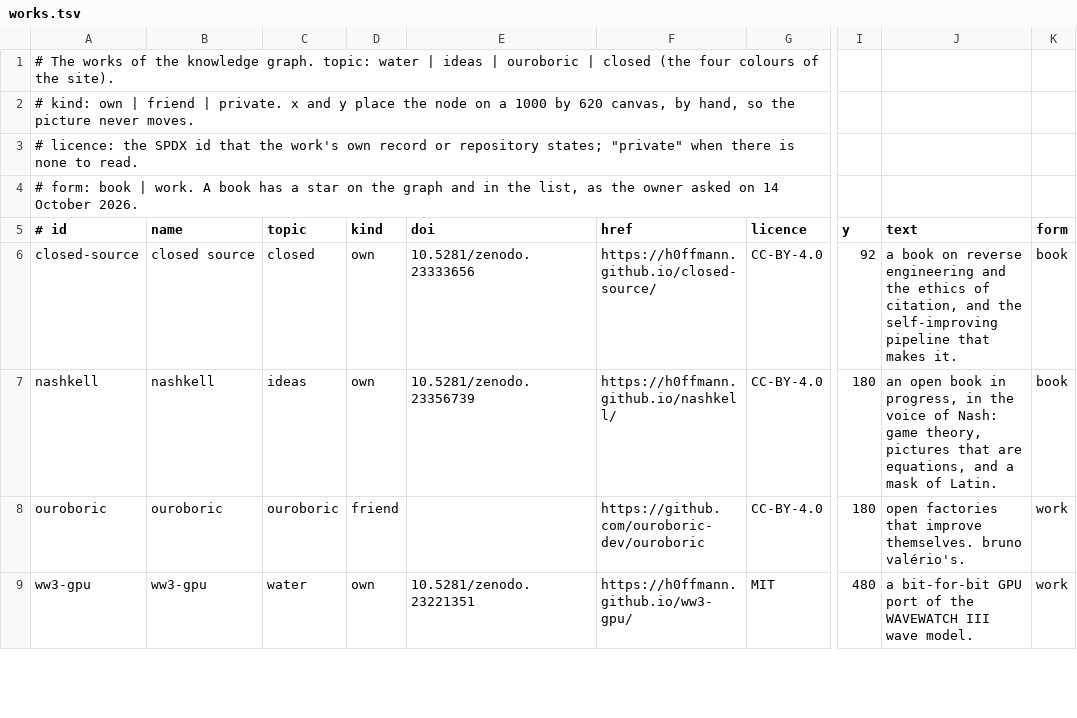
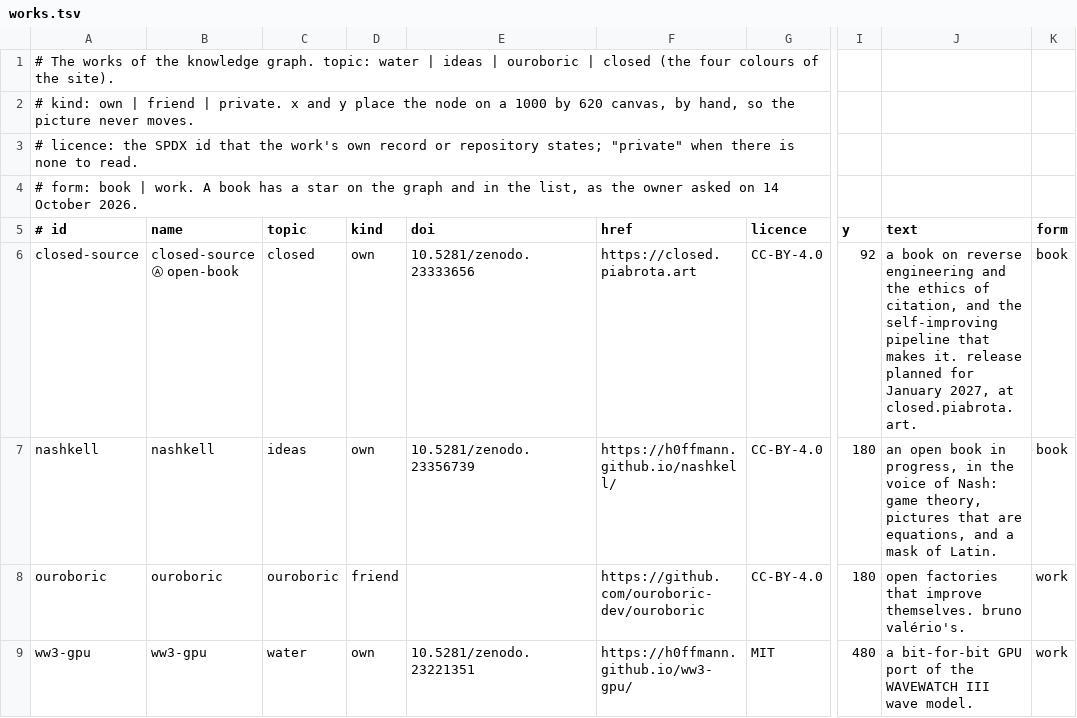
Before and after one commit to h0ffmann/h0ffmann, a TSV file: site/data/works.tsv, drawn as a sheet; only a part is shown, gaps mark what is left out; the diff names each change by its address in the sheet, - before the commit and + after, or states it on an @@ line.

```diff
--- a/site/data/works.tsv
+++ b/site/data/works.tsv
-B6 (name): closed source
+B6 (name): closed-source Ⓐ open-book
-F6 (href): https://h0ffmann.github.io/closed-source/
+F6 (href): https://closed.piabrota.art
-J6 (text): …makes it.
+J6 (text): …makes it. release planned for January 2027, at closed.piabrota.art.
```
Also changed, not shown: site/data/translations/pt-BR.tsv, 1 other file.
